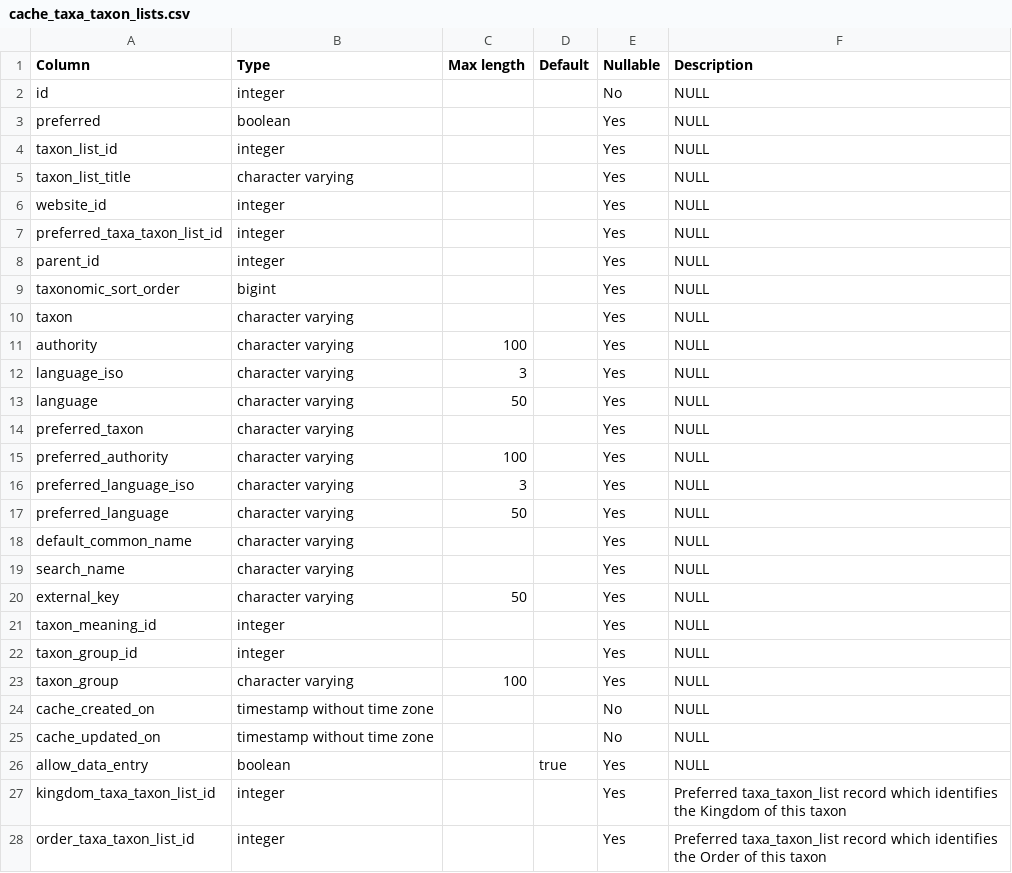
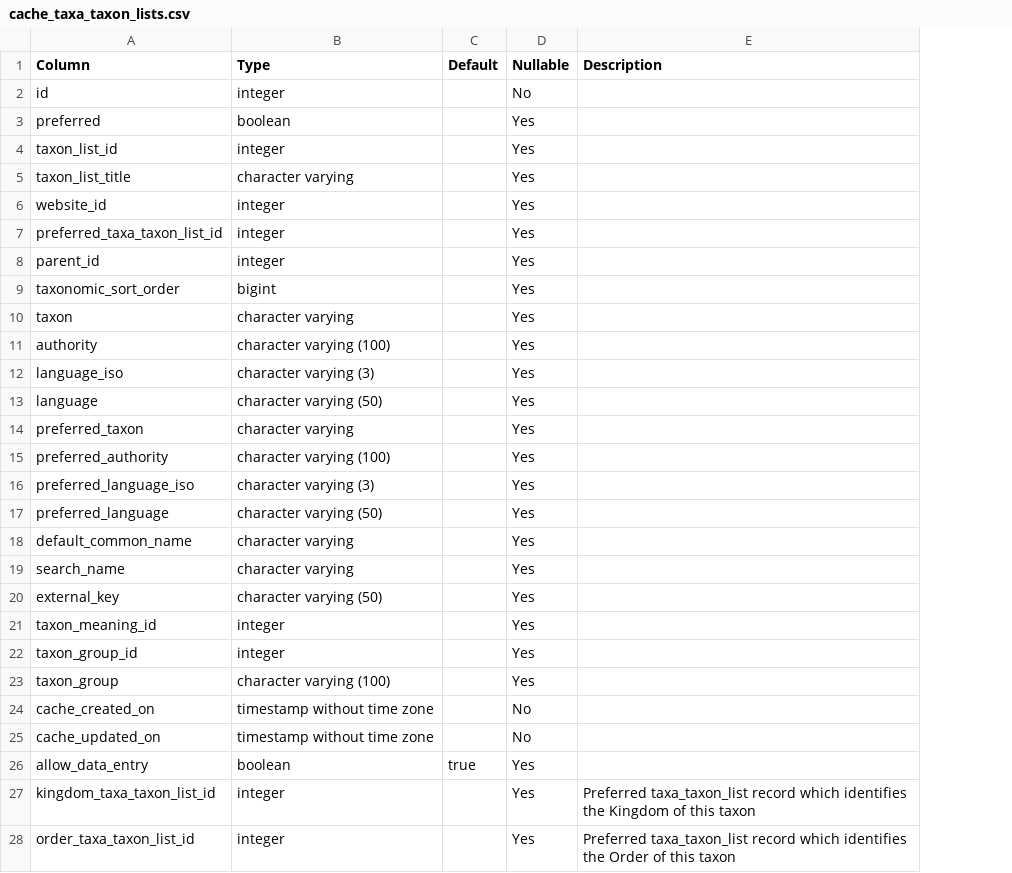
Before and after one commit to Indicia-Team/indicia-docs, a CSV file: developing/data-model/csv/cache_taxa_taxon_lists.csv, drawn as a sheet; only a part is shown; removed rows and columns are numbered as before the commit, all else as after; the diff covers the shown part only; the diff names each change by its address in the sheet, - before the commit and + after, or states it on an @@ line.

```diff
--- a/developing/data-model/csv/cache_taxa_taxon_lists.csv
+++ b/developing/data-model/csv/cache_taxa_taxon_lists.csv
-column C (Max length), rows 11-23: 100 | 3 | 50 |  | 100 | 3 | 50 |  |  | 50 |  |  | 100
-E2:E26 (Description): NULL
+E2:E26 (Description): (empty)
-B11 (Type): character varying
+B11 (Type): character varying (100)
-B12 (Type): character varying
+B12 (Type): character varying (3)
-B13 (Type): character varying
+B13 (Type): character varying (50)
-B15 (Type): character varying
+B15 (Type): character varying (100)
-B16 (Type): character varying
+B16 (Type): character varying (3)
-B17 (Type): character varying
+B17 (Type): character varying (50)
-B20 (Type): character varying
+B20 (Type): character varying (50)
-B23 (Type): character varying
+B23 (Type): character varying (100)
```
Also changed, not shown: 10 edited cells elsewhere in this file, developing/data-model/csv/cache_occurrences_functional.csv, developing/data-model/csv/cache_samples_functional.csv, 45 other files.
